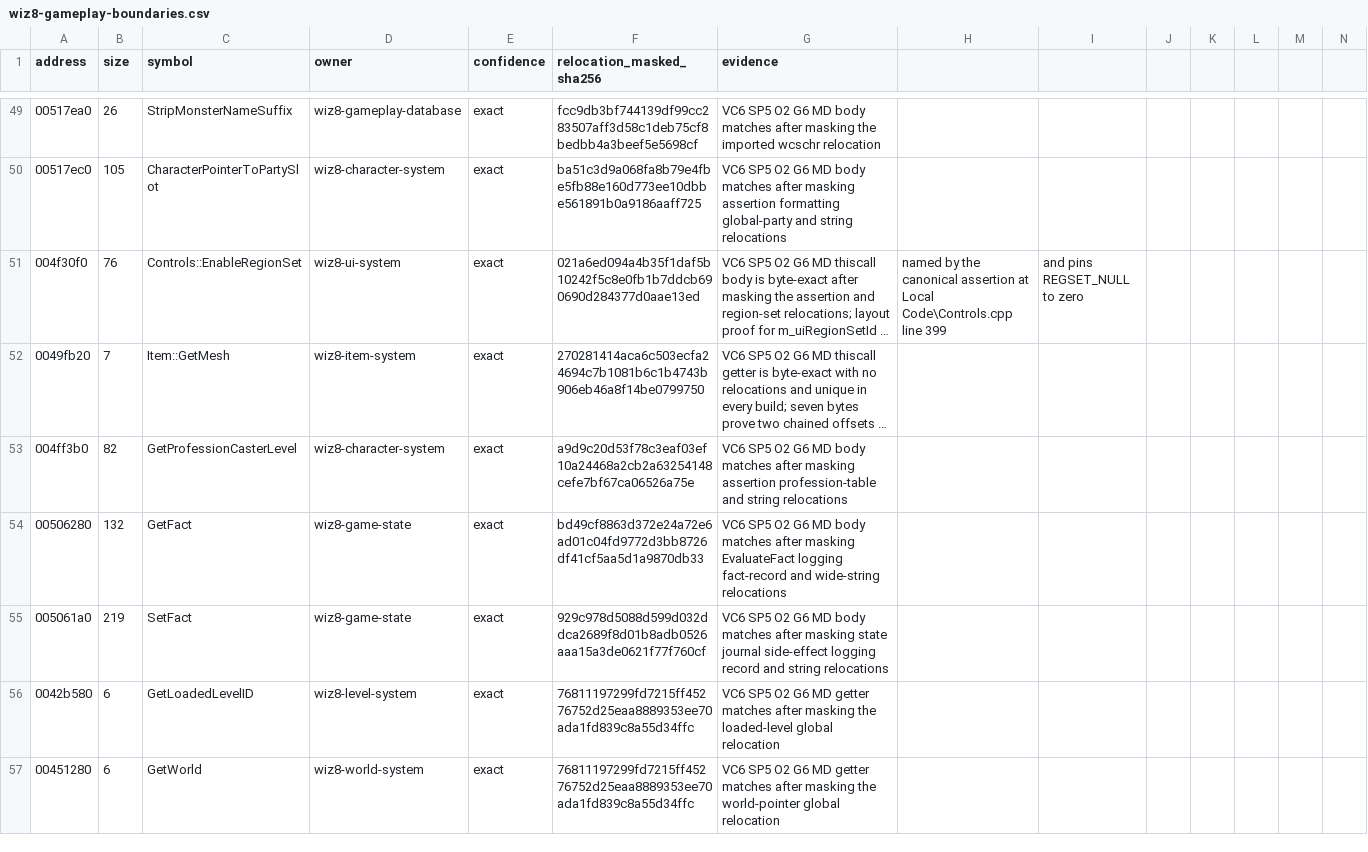
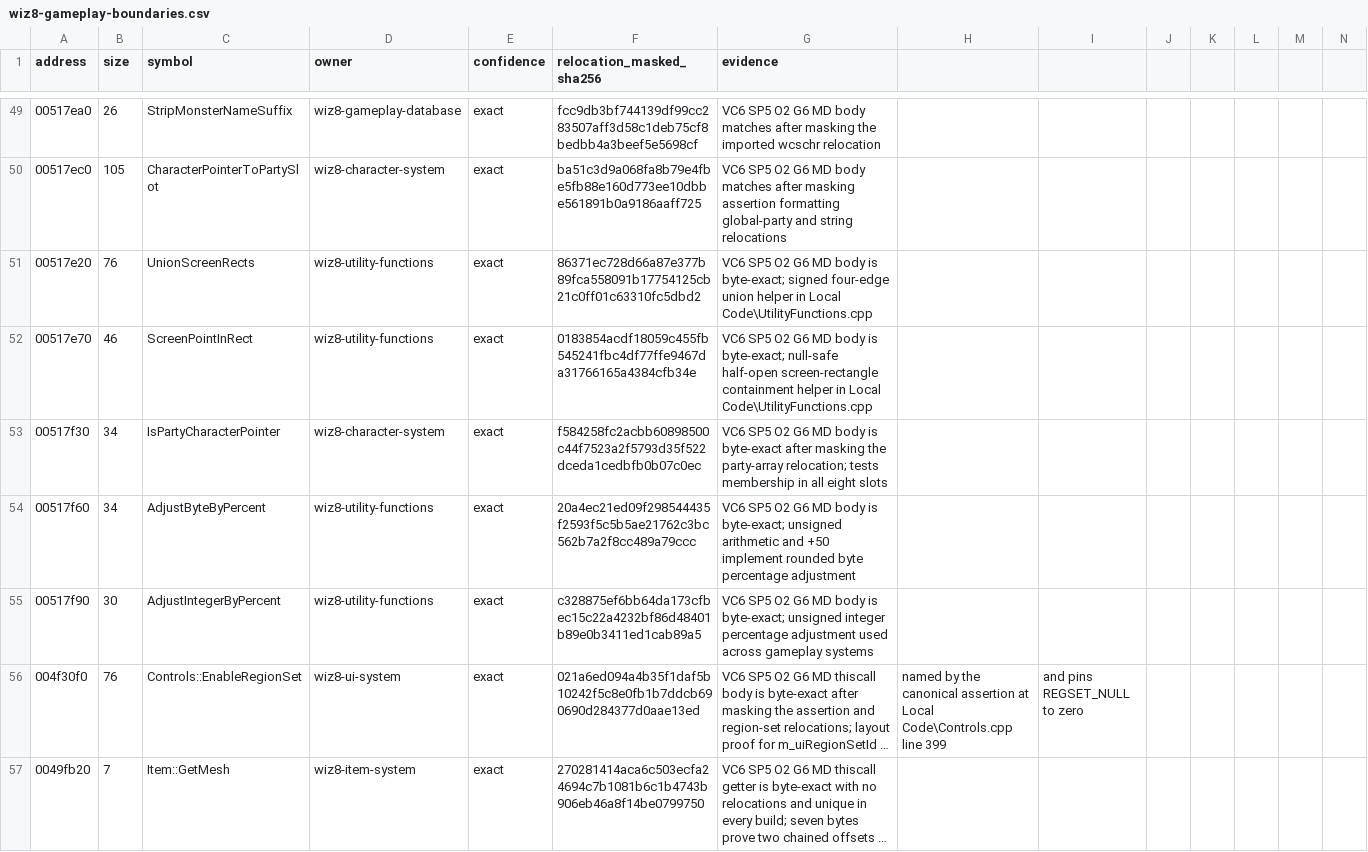
Before and after one commit to agluszak/wizardry-8-decomp, a CSV file: config/reccmp/wiz8-gameplay-boundaries.csv, drawn as a sheet; only a part is shown, gaps mark what is left out; the shorter side is filled out with more unchanged rows; long unchanged cells end in …; rows hold the shown columns only; the diff names each change by its address in the sheet, - before the commit and + after, or states it on an @@ line.

```diff
--- a/config/reccmp/wiz8-gameplay-boundaries.csv
+++ b/config/reccmp/wiz8-gameplay-boundaries.csv
+row 51: 00517e20 | 76 | UnionScreenRects | wiz8-utility-functions | exact | 86371ec728d66a87e377b89fca558091b17754125cb21c0ff01c63310fc5dbd2 | VC6 SP5 O2 G6 MD body is byte-exact; signed four-edge union helper in Local Code\UtilityFunctions.cpp
+row 52: 00517e70 | 46 | ScreenPointInRect | wiz8-utility-functions | exact | 0183854acdf18059c455fb545241fbc4df77ffe9467da31766165a4384cfb34e | VC6 SP5 O2 G6 MD body is byte-exact; null-safe half-open screen-rectangle containment helper in Local Code\UtilityFunctions.cpp
+row 53: 00517f30 | 34 | IsPartyCharacterPointer | wiz8-character-system | exact | f584258fc2acbb60898500c44f7523a2f5793d35f522dceda1cedbfb0b07c0ec | VC6 SP5 O2 G6 MD body is byte-exact after masking the party-array relocation; tests membership in all eight slots
+row 54: 00517f60 | 34 | AdjustByteByPercent | wiz8-utility-functions | exact | 20a4ec21ed09f298544435f2593f5c5b5ae21762c3bc562b7a2f8cc489a79ccc | VC6 SP5 O2 G6 MD body is byte-exact; unsigned arithmetic and +50 implement rounded byte percentage adjustment
+row 55: 00517f90 | 30 | AdjustIntegerByPercent | wiz8-utility-functions | exact | c328875ef6bb64da173cfbec15c22a4232bf86d48401b89e0b3411ed1cab89a5 | VC6 SP5 O2 G6 MD body is byte-exact; unsigned integer percentage adjustment used across gameplay systems
```
Also changed, not shown: evidence/reviewed/wiz8/classes.csv, evidence/reviewed/wiz8/fields.csv, 6 other files.
